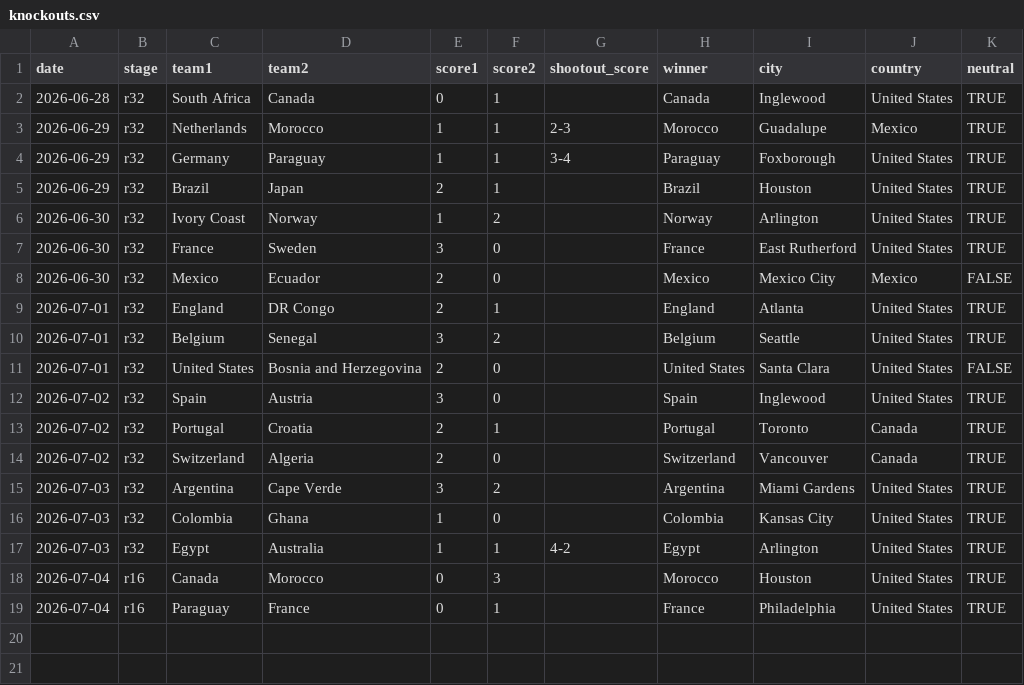
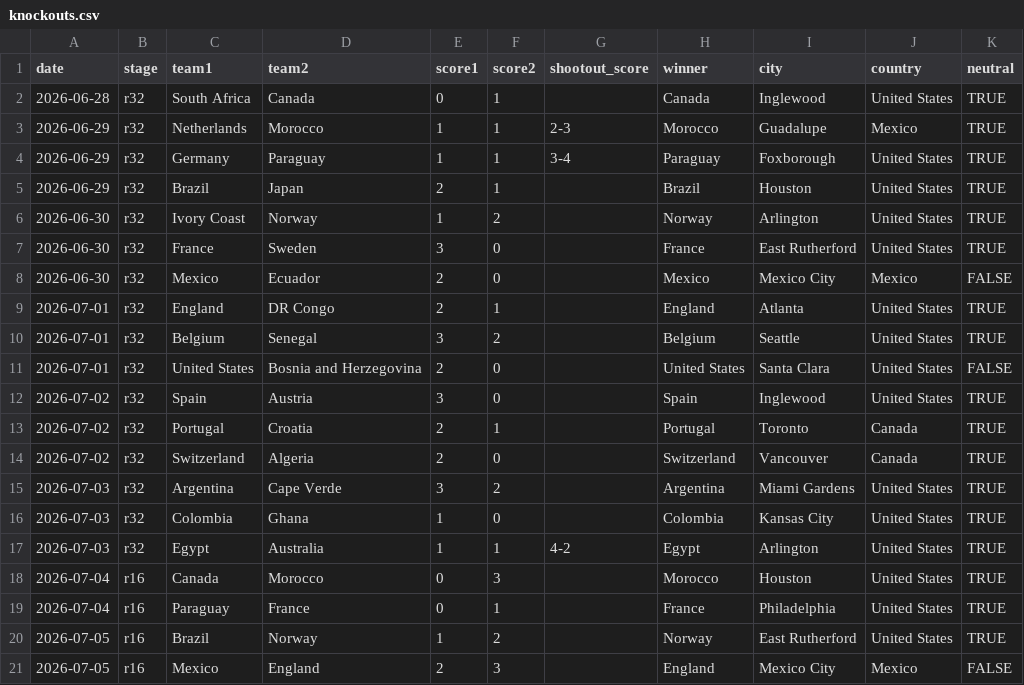
Before and after one commit to datta-ayush05/predict-fifa-world-cup, a CSV file: data/knockouts.csv, drawn as a sheet; the diff names each change by its address in the sheet, - before the commit and + after, or states it on an @@ line.

Commit message:
Updated round of 16 as of 5th July.

```diff
--- a/data/knockouts.csv
+++ b/data/knockouts.csv
+row 20: 2026-07-05 | r16 | Brazil | Norway | 1 | 2 |  | Norway | East Rutherford | United States | TRUE
+row 21: 2026-07-05 | r16 | Mexico | England | 2 | 3 |  | England | Mexico City | Mexico | FALSE
```
